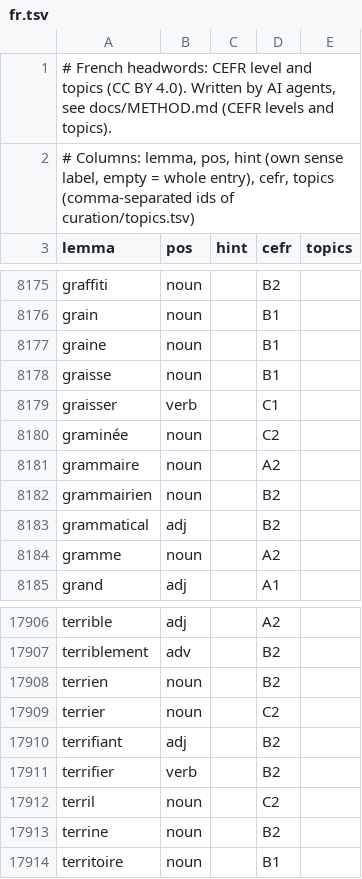
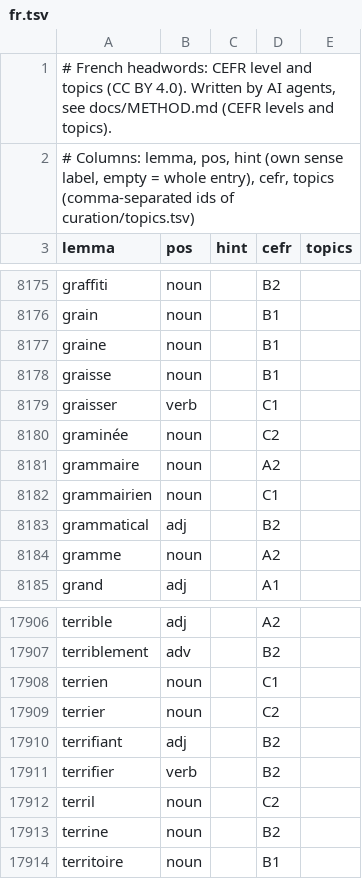
Before and after one commit to wi-wissen/dorothea-data, a TSV file: curation/levels/fr.tsv, drawn as a sheet; only a part is shown, gaps mark what is left out.

```diff
--- a/curation/levels/fr.tsv
+++ b/curation/levels/fr.tsv
@@ -8181,3 +8181,3 @@ graminée	noun		C2
 grammaire	noun		A2	
-grammairien	noun		B2	
+grammairien	noun		C1	
 grammatical	adj		B2	
@@ -17907,3 +17907,3 @@ terrible	adj		A2
 terriblement	adv		B2	
-terrien	noun		B2	
+terrien	noun		C1	
 terrier	noun		C2	
```
